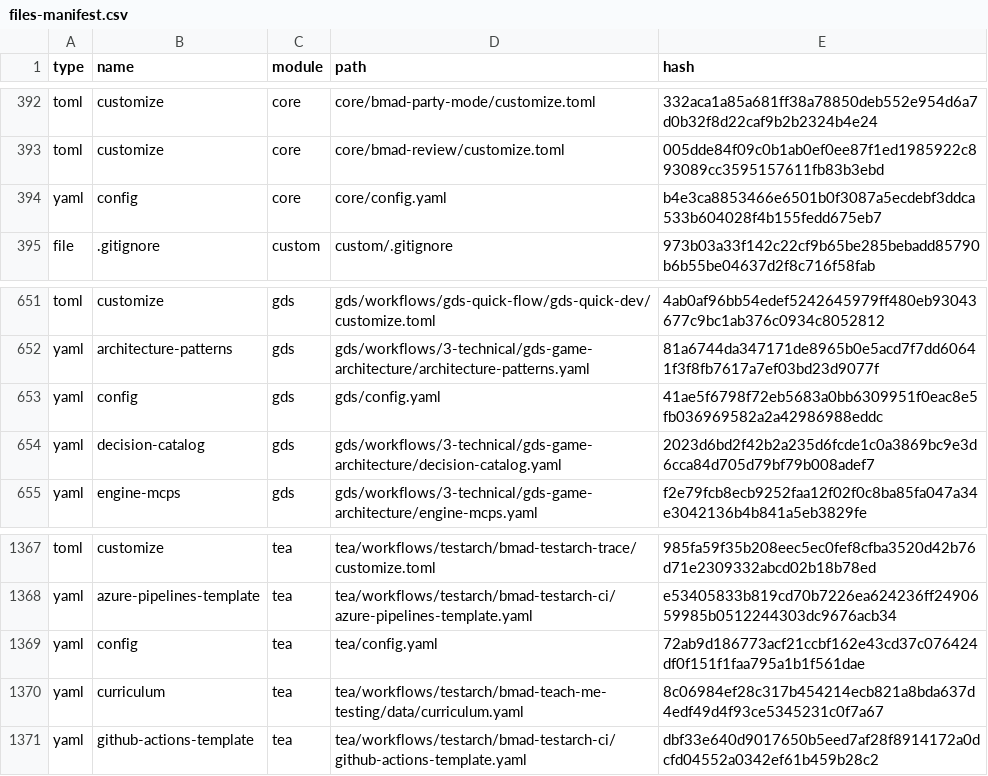
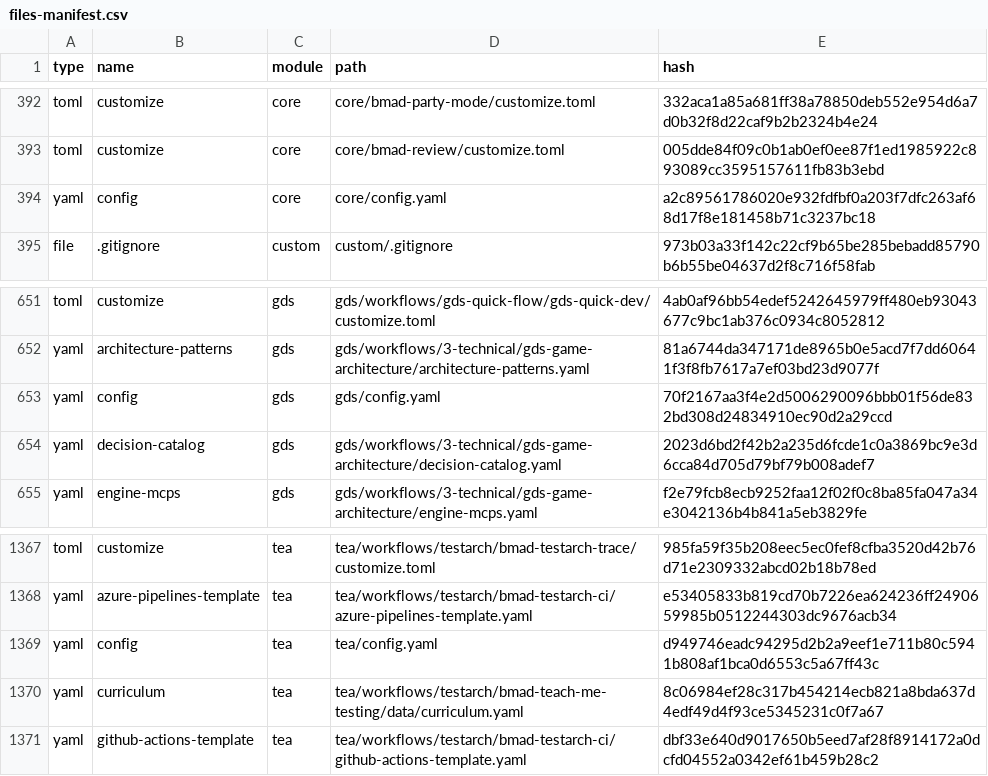
Before and after one commit to josheeg/Game-Note, a CSV file: _bmad/_config/files-manifest.csv, drawn as a sheet; only a part is shown, gaps mark what is left out; the diff covers the shown part only.

```diff
--- a/_bmad/_config/files-manifest.csv
+++ b/_bmad/_config/files-manifest.csv
@@ -393,3 +393,3 @@ type,name,module,path,hash
 "toml","customize","core","core/bmad-review/customize.toml","005dde84f09c0b1ab0ef0ee87f1ed1985922c893089cc3595157611fb83b3ebd"
-"yaml","config","core","core/config.yaml","b4e3ca8853466e6501b0f3087a5ecdebf3ddca533b604028f4b155fedd675eb7"
+"yaml","config","core","core/config.yaml","a2c89561786020e932fdfbf0a203f7dfc263af68d17f8e181458b71c3237bc18"
 "file",".gitignore","custom","custom/.gitignore","973b03a33f142c22cf9b65be285bebadd85790b6b55be04637d2f8c716f58fab"
@@ -652,3 +652,3 @@ type,name,module,path,hash
 "yaml","architecture-patterns","gds","gds/workflows/3-technical/gds-game-architecture/architecture-patterns.yaml","81a6744da347171de8965b0e5acd7f7dd60641f3f8fb7617a7ef03bd23d9077f"
-"yaml","config","gds","gds/config.yaml","41ae5f6798f72eb5683a0bb6309951f0eac8e5fb036969582a2a42986988eddc"
+"yaml","config","gds","gds/config.yaml","70f2167aa3f4e2d5006290096bbb01f56de832bd308d24834910ec90d2a29ccd"
 "yaml","decision-catalog","gds","gds/workflows/3-technical/gds-game-architecture/decision-catalog.yaml","2023d6bd2f42b2a235d6fcde1c0a3869bc9e3d6cca84d705d79bf79b008adef7"
@@ -1368,3 +1368,3 @@ type,name,module,path,hash
 "yaml","azure-pipelines-template","tea","tea/workflows/testarch/bmad-testarch-ci/azure-pipelines-template.yaml","e53405833b819cd70b7226ea624236ff2490659985b0512244303dc9676acb34"
-"yaml","config","tea","tea/config.yaml","72ab9d186773acf21ccbf162e43cd37c076424df0f151f1faa795a1b1f561dae"
+"yaml","config","tea","tea/config.yaml","d949746eadc94295d2b2a9eef1e711b80c5941b808af1bca0d6553c5a67ff43c"
 "yaml","curriculum","tea","tea/workflows/testarch/bmad-teach-me-testing/data/curriculum.yaml","8c06984ef28c317b454214ecb821a8bda637d4edf49d4f93ce5345231c0f7a67"
```
Also changed, not shown: 6 edited cells elsewhere in this file, 15 other files.
